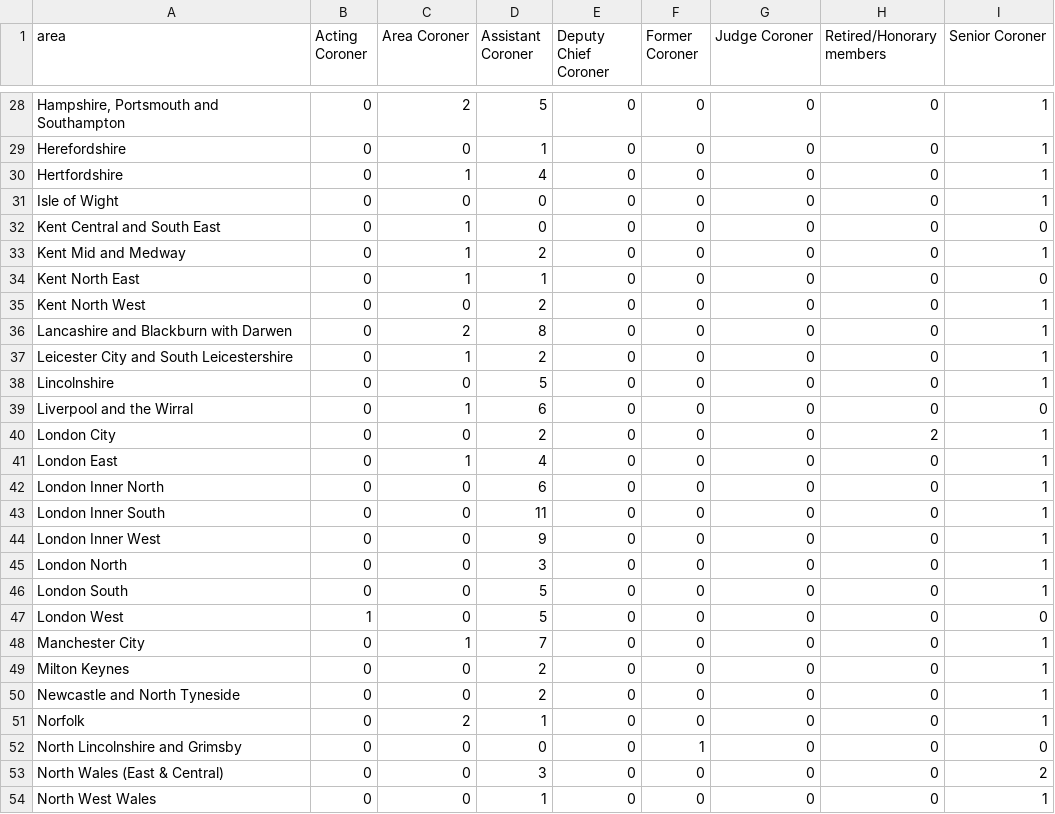
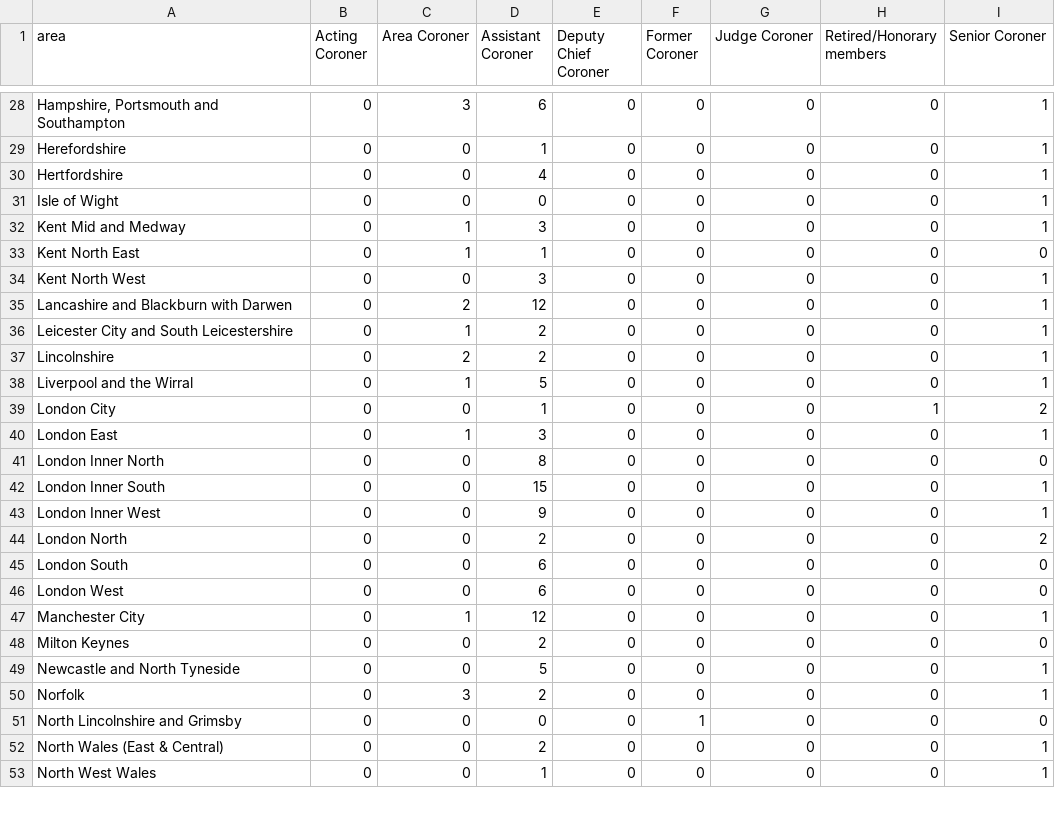
Before and after one commit to Mr-Helpful/preventable-deaths-scraper, a CSV file: src/analyse/counts/data/name/area-counts.csv, drawn as a sheet; only a part is shown, gaps mark what is left out; removed rows and columns are numbered as before the commit, all else as after; the diff covers the shown part only; the diff names each change by its address in the sheet, - before the commit and + after, or states it on an @@ line.

```diff
--- a/src/analyse/counts/data/name/area-counts.csv
+++ b/src/analyse/counts/data/name/area-counts.csv
-C28 (Area Coroner): 2
+C28 (Area Coroner): 3
-D28 (Assistant Coroner): 5
+D28 (Assistant Coroner): 6
-C30 (Area Coroner): 1
+C30 (Area Coroner): 0
-row 32: Kent Central and South East | 0 | 1 | 0 | 0 | 0 | 0 | 0 | 0
-D32 (Assistant Coroner): 2
+D32 (Assistant Coroner): 3
-D34 (Assistant Coroner): 2
+D34 (Assistant Coroner): 3
-D35 (Assistant Coroner): 8
+D35 (Assistant Coroner): 12
-C37 (Area Coroner): 0
+C37 (Area Coroner): 2
-D37 (Assistant Coroner): 5
+D37 (Assistant Coroner): 2
-D38 (Assistant Coroner): 6
+D38 (Assistant Coroner): 5
-I38 (Senior Coroner): 0
+I38 (Senior Coroner): 1
-D39 (Assistant Coroner): 2
+D39 (Assistant Coroner): 1
-H39 (Retired/Honorary members): 2
+H39 (Retired/Honorary members): 1
-I39 (Senior Coroner): 1
+I39 (Senior Coroner): 2
-D40 (Assistant Coroner): 4
+D40 (Assistant Coroner): 3
-D41 (Assistant Coroner): 6
+D41 (Assistant Coroner): 8
-I41 (Senior Coroner): 1
+I41 (Senior Coroner): 0
-D42 (Assistant Coroner): 11
+D42 (Assistant Coroner): 15
-D44 (Assistant Coroner): 3
+D44 (Assistant Coroner): 2
-I44 (Senior Coroner): 1
+I44 (Senior Coroner): 2
-D45:D46 (Assistant Coroner): 5
+D45:D46 (Assistant Coroner): 6
-I45 (Senior Coroner): 1
+I45 (Senior Coroner): 0
-B46 (Acting Coroner): 1
+B46 (Acting Coroner): 0
-D47 (Assistant Coroner): 7
+D47 (Assistant Coroner): 12
-I48 (Senior Coroner): 1
+I48 (Senior Coroner): 0
-D49 (Assistant Coroner): 2
+D49 (Assistant Coroner): 5
-C50 (Area Coroner): 2
+C50 (Area Coroner): 3
-D50 (Assistant Coroner): 1
+D50 (Assistant Coroner): 2
-D52 (Assistant Coroner): 3
+D52 (Assistant Coroner): 2
-I52 (Senior Coroner): 2
+I52 (Senior Coroner): 1
```
Also changed, not shown: 60 edited cells elsewhere in this file, src/analyse/counts/data/name/name-years.csv, src/analyse/counts/data/sent/name-statuses.csv, 26 other files.
